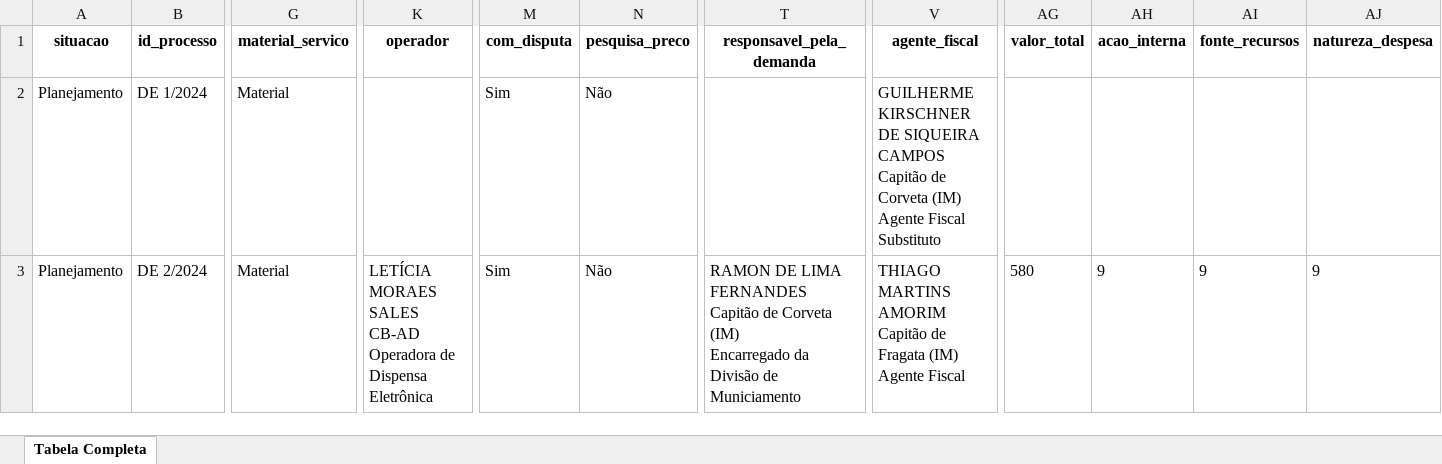
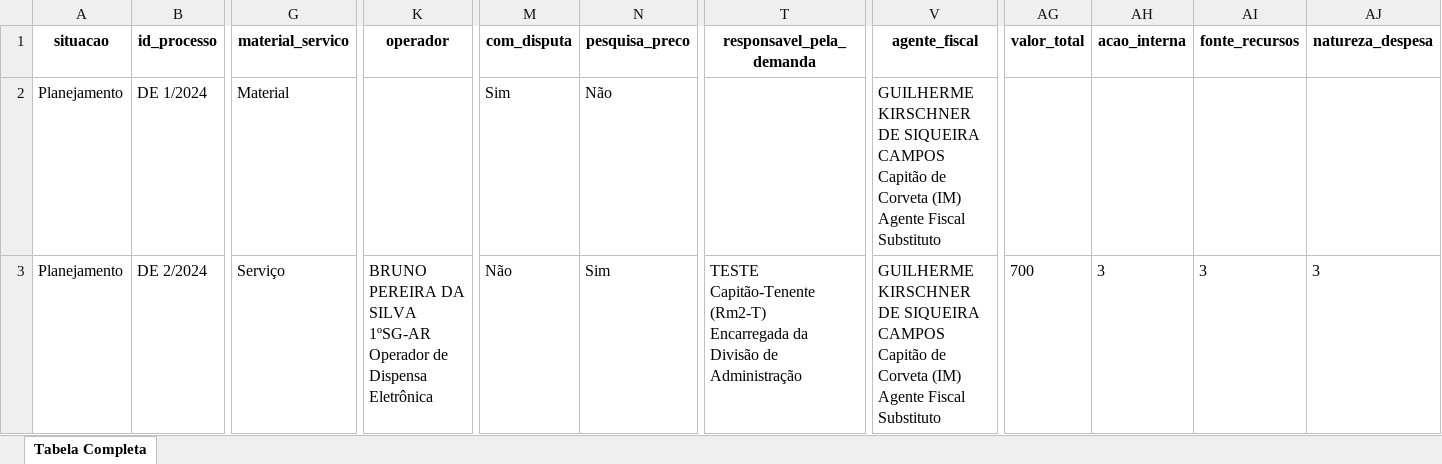
Before and after one commit to Guilhermeksc/360, an Excel workbook: tabela_completa.xlsx, sheet Tabela Completa, drawn as a sheet; only a part is shown, gaps mark what is left out; values as stored, in another font and other column widths than the file's, no borders; ↵ is a line break in a cell; the diff covers the shown part only; the diff names each change by its address in the sheet, - before the commit and + after, or states it on an @@ line.

```diff
--- a/tabela_completa.xlsx (sheet Tabela Completa)
+++ b/tabela_completa.xlsx (sheet Tabela Completa)
-G3 (material_servico): Material
+G3 (material_servico): Serviço
-K3 (operador): LETÍCIA MORAES SALES ↵ CB-AD ↵ Operadora de Dispensa…
+K3 (operador): BRUNO PEREIRA DA SILVA ↵ 1ºSG-AR ↵ Operador de Dispensa…
-M3 (com_disputa): Sim
+M3 (com_disputa): Não
-N3 (pesquisa_preco): Não
+N3 (pesquisa_preco): Sim
-T3 (responsavel_pela_demanda): RAMON DE LIMA FERNANDES ↵ Capitão de Corveta (IM) ↵ Encarregado da Divisão de Municiamento
+T3 (responsavel_pela_demanda): TESTE ↵ Capitão-Tenente (Rm2-T) ↵ Encarregada da Divisão de Administração
-V3 (agente_fiscal): THIAGO MARTINS AMORIM ↵ Capitão de Fragata (IM) ↵ Agente Fiscal
+V3 (agente_fiscal): GUILHERME KIRSCHNER DE SIQUEIRA CAMPOS ↵ Capitão de Corveta (IM) ↵ Agente Fiscal Substituto
-AG3 (valor_total): 580
+AG3 (valor_total): 700
-AH3 (acao_interna): 9
+AH3 (acao_interna): 3
-AI3 (fonte_recursos): 9
+AI3 (fonte_recursos): 3
-AJ3 (natureza_despesa): 9
+AJ3 (natureza_despesa): 3
```
Also changed, not shown: 3 edited cells elsewhere in this sheet, 9 other files.
